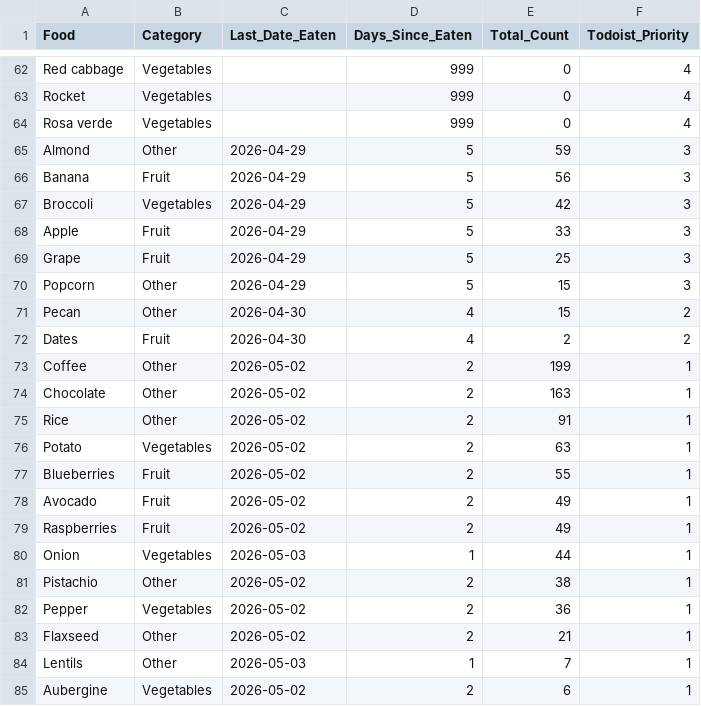
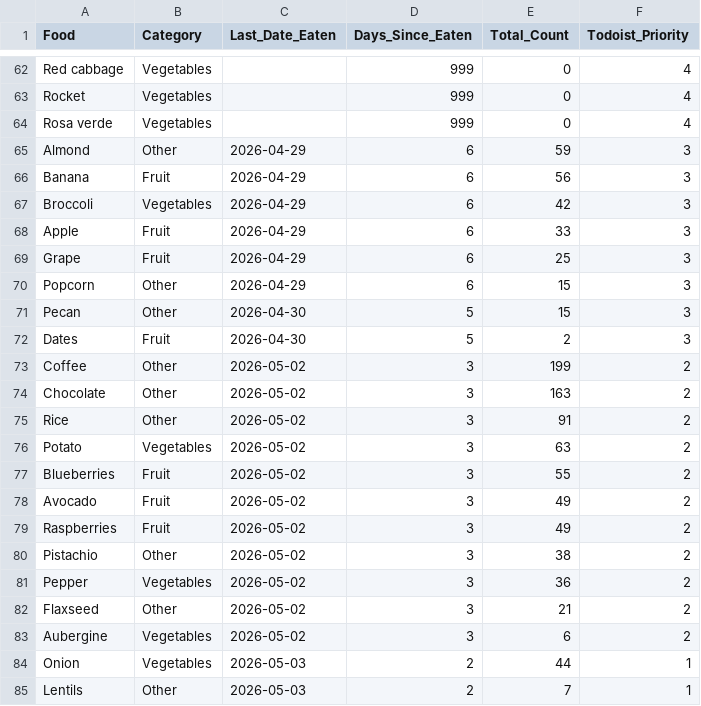
Before and after one commit to JevonDaffyd/python-food-tracker, a CSV file: food_reference.csv, drawn as a sheet; only a part is shown, gaps mark what is left out; the diff covers the shown part only.

```diff
--- a/food_reference.csv
+++ b/food_reference.csv
@@ -64,22 +64,22 @@ Rocket,Vegetables,,999,0,4
 Rosa verde,Vegetables,,999,0,4
-Almond,Other,2026-04-29,5,59,3
-Banana,Fruit,2026-04-29,5,56,3
-Broccoli,Vegetables,2026-04-29,5,42,3
-Apple,Fruit,2026-04-29,5,33,3
-Grape,Fruit,2026-04-29,5,25,3
-Popcorn,Other,2026-04-29,5,15,3
-Pecan,Other,2026-04-30,4,15,2
-Dates,Fruit,2026-04-30,4,2,2
-Coffee,Other,2026-05-02,2,199,1
-Chocolate,Other,2026-05-02,2,163,1
-Rice,Other,2026-05-02,2,91,1
-Potato,Vegetables,2026-05-02,2,63,1
-Blueberries,Fruit,2026-05-02,2,55,1
-Avocado,Fruit,2026-05-02,2,49,1
-Raspberries,Fruit,2026-05-02,2,49,1
-Onion,Vegetables,2026-05-03,1,44,1
-Pistachio,Other,2026-05-02,2,38,1
-Pepper,Vegetables,2026-05-02,2,36,1
-Flaxseed,Other,2026-05-02,2,21,1
-Lentils,Other,2026-05-03,1,7,1
-Aubergine,Vegetables,2026-05-02,2,6,1
+Almond,Other,2026-04-29,6,59,3
+Banana,Fruit,2026-04-29,6,56,3
+Broccoli,Vegetables,2026-04-29,6,42,3
+Apple,Fruit,2026-04-29,6,33,3
+Grape,Fruit,2026-04-29,6,25,3
+Popcorn,Other,2026-04-29,6,15,3
+Pecan,Other,2026-04-30,5,15,3
+Dates,Fruit,2026-04-30,5,2,3
+Coffee,Other,2026-05-02,3,199,2
+Chocolate,Other,2026-05-02,3,163,2
+Rice,Other,2026-05-02,3,91,2
+Potato,Vegetables,2026-05-02,3,63,2
+Blueberries,Fruit,2026-05-02,3,55,2
+Avocado,Fruit,2026-05-02,3,49,2
+Raspberries,Fruit,2026-05-02,3,49,2
+Pistachio,Other,2026-05-02,3,38,2
+Pepper,Vegetables,2026-05-02,3,36,2
+Flaxseed,Other,2026-05-02,3,21,2
+Aubergine,Vegetables,2026-05-02,3,6,2
+Onion,Vegetables,2026-05-03,2,44,1
+Lentils,Other,2026-05-03,2,7,1
```
Also changed, not shown: 50 edited cells elsewhere in this file.
